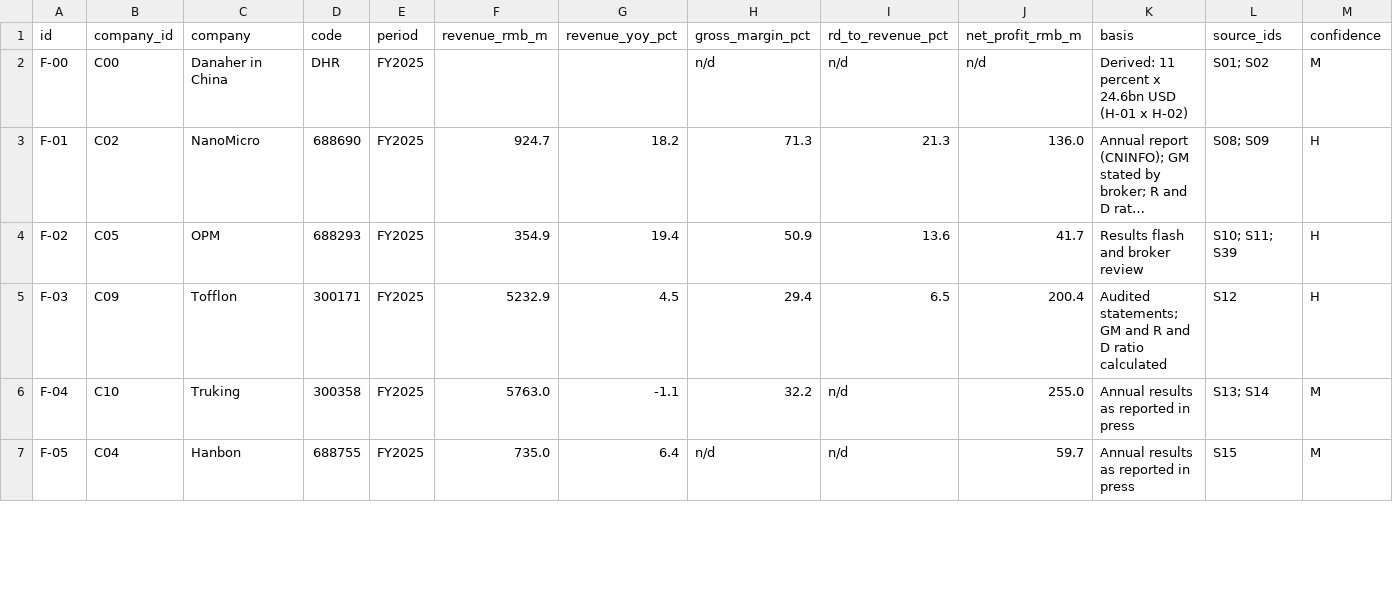
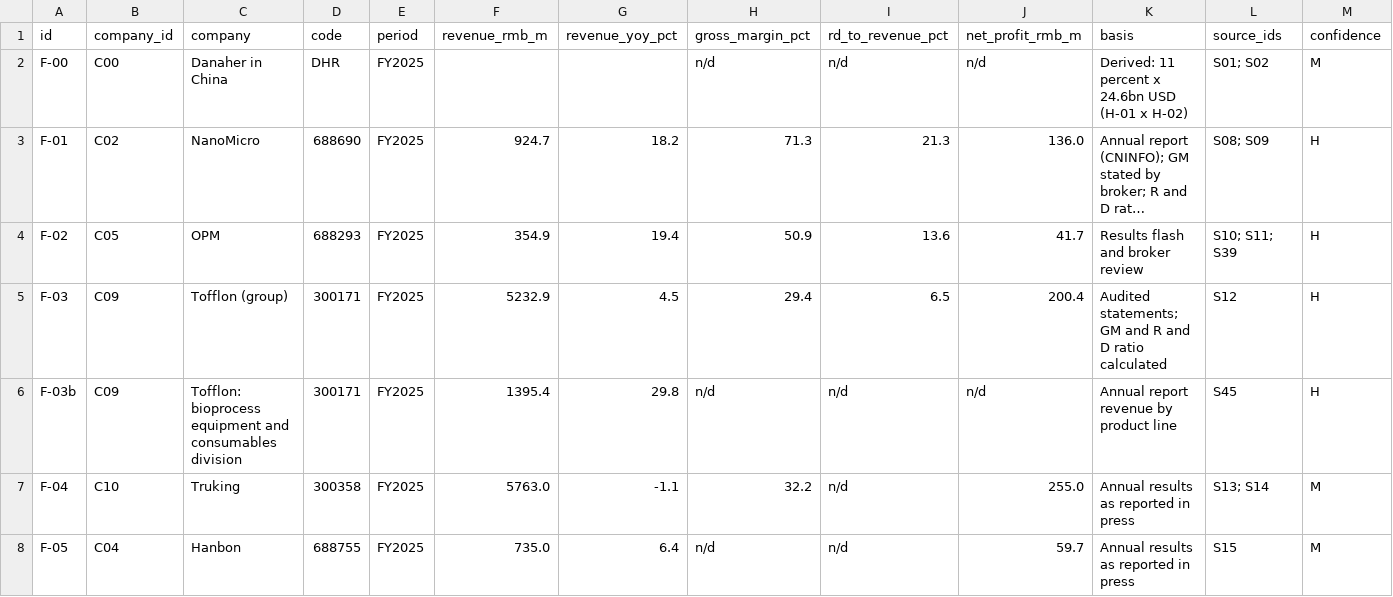
Before and after one commit to MikeKorsikov/cytiva-dashboard, a CSV file: data/china/financials.csv, drawn as a sheet; only a part is shown; long unchanged cells end in …; rows hold the shown columns only; the diff covers the shown part only; the diff names each change by its address in the sheet, - before the commit and + after, or states it on an @@ line.

```diff
--- a/data/china/financials.csv
+++ b/data/china/financials.csv
-C5 (company): Tofflon
+C5 (company): Tofflon (group)
+row 6: F-03b | C09 | Tofflon: bioprocess equipment and consumables division | 300171 | FY2025 | 1395.4 | 29.8 | n/d | n/d | n/d | Annual report revenue by product line | S45 | H
```
Also changed, not shown: 1 added row and 18 edited cells elsewhere in this file, data/china/companies.csv, data/china/coverage_evidence.csv, 7 other files.
